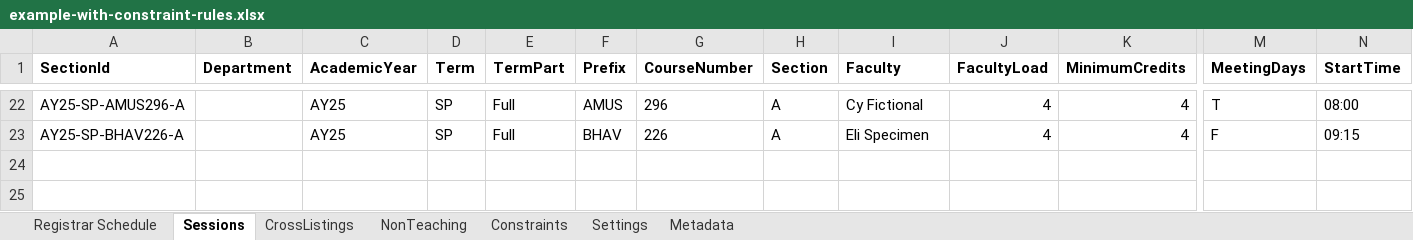
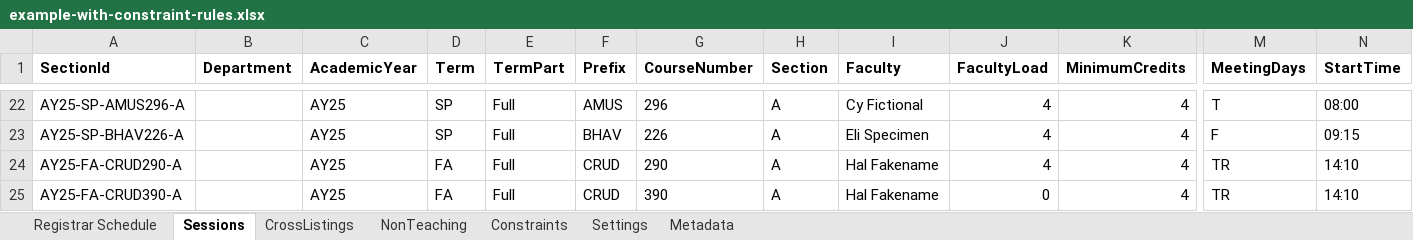
Before and after one commit to rpruim/course-schedulizer, an Excel workbook: apps/web/public/examples/example-with-constraint-rules.xlsx, sheet Sessions, drawn as a sheet; only a part is shown, gaps mark what is left out; values as stored, in another font and other column widths than the file's, no borders; rows hold the shown columns only; the diff names each change by its address in the sheet, - before the commit and + after, or states it on an @@ line.

```diff
--- a/apps/web/public/examples/example-with-constraint-rules.xlsx (sheet Sessions)
+++ b/apps/web/public/examples/example-with-constraint-rules.xlsx (sheet Sessions)
+row 24: AY25-FA-CRUD290-A |  | AY25 | FA | Full | CRUD | 290 | A | Hal Fakename | 4 | 4 | TR | 14:10
+row 25: AY25-FA-CRUD390-A |  | AY25 | FA | Full | CRUD | 390 | A | Hal Fakename | 0 | 4 | TR | 14:10
```
Also changed, not shown: sheet Registrar Schedule, sheet Constraints, sheet Metadata, apps/web/public/examples/example-schedule-revised.xlsx, apps/web/public/examples/example-schedule.xlsx, 13 other files.
